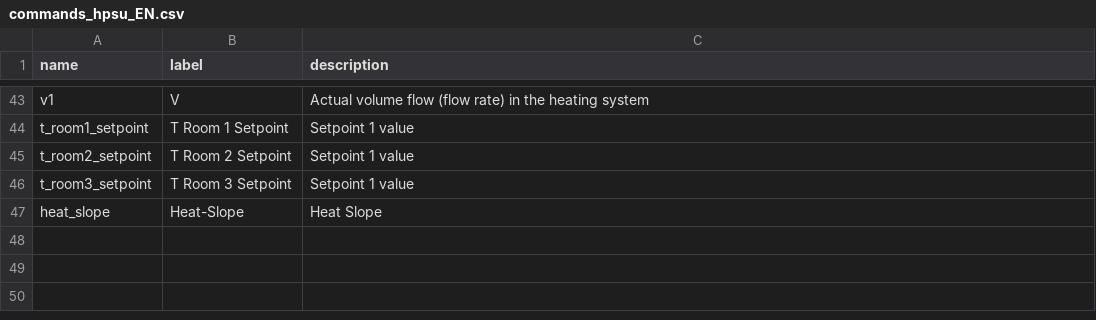
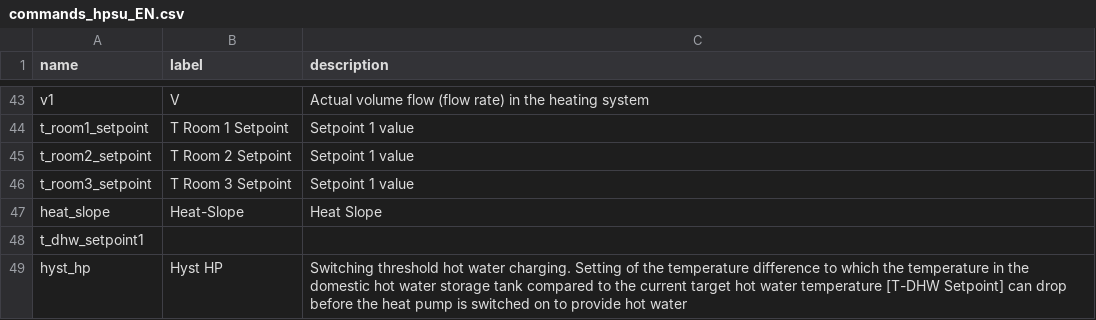
Before and after one commit to zanac/pyHPSU, a CSV file: etc/pyHPSU/commands_hpsu_EN.csv, drawn as a sheet; only a part is shown, gaps mark what is left out.

Commit message:
Aggiunti Setpoint e isteresi ACS

```diff
--- a/etc/pyHPSU/commands_hpsu_EN.csv
+++ b/etc/pyHPSU/commands_hpsu_EN.csv
@@ -47 +47,3 @@ t_room3_setpoint;T Room 3 Setpoint; Setpoint 1 value
 heat_slope;Heat-Slope; Heat Slope
+t_dhw_setpoint1;
+hyst_hp;Hyst HP;Switching threshold hot water charging. Setting of the temperature difference to which the temperature in the domestic hot water storage tank compared to the current target hot water temperature [T-DHW Setpoint] can drop before the heat pump is switched on to provide hot water
```
